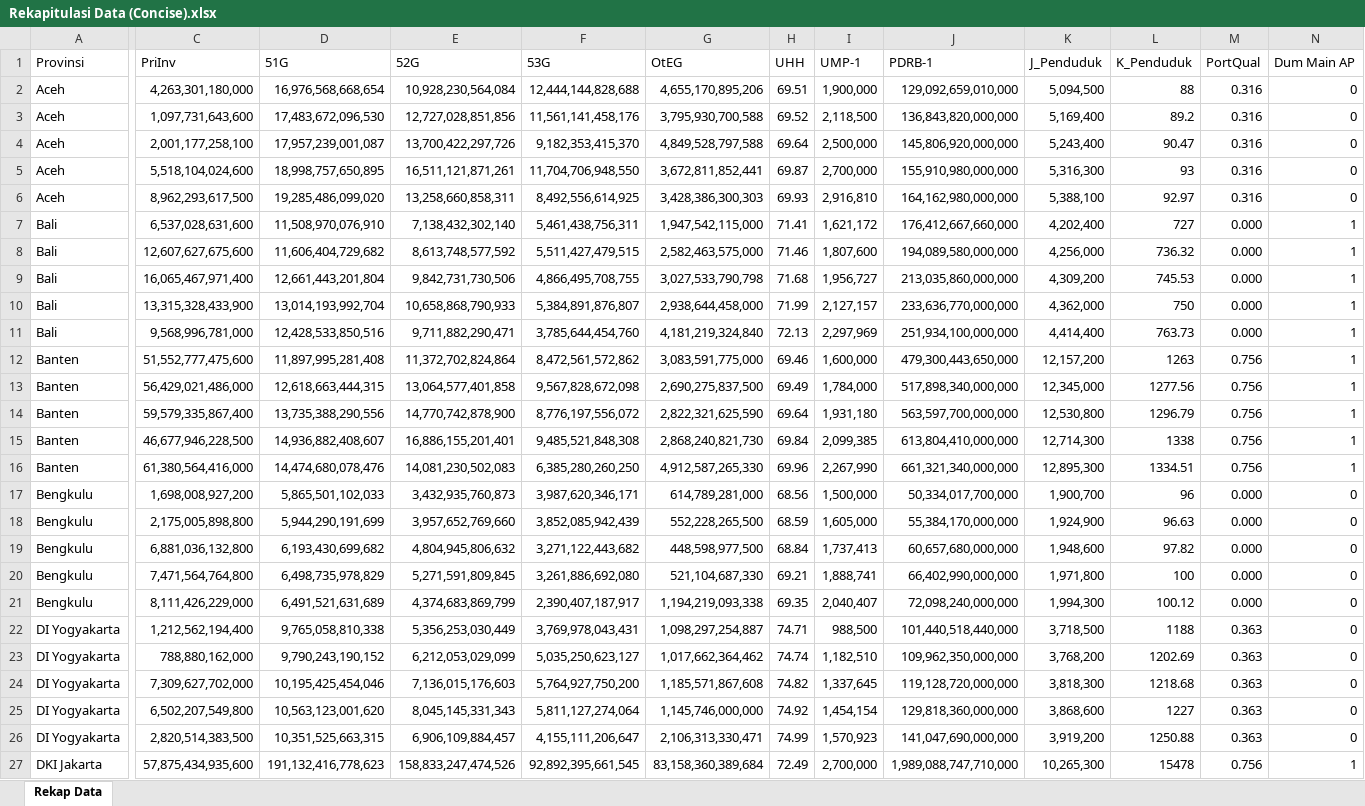
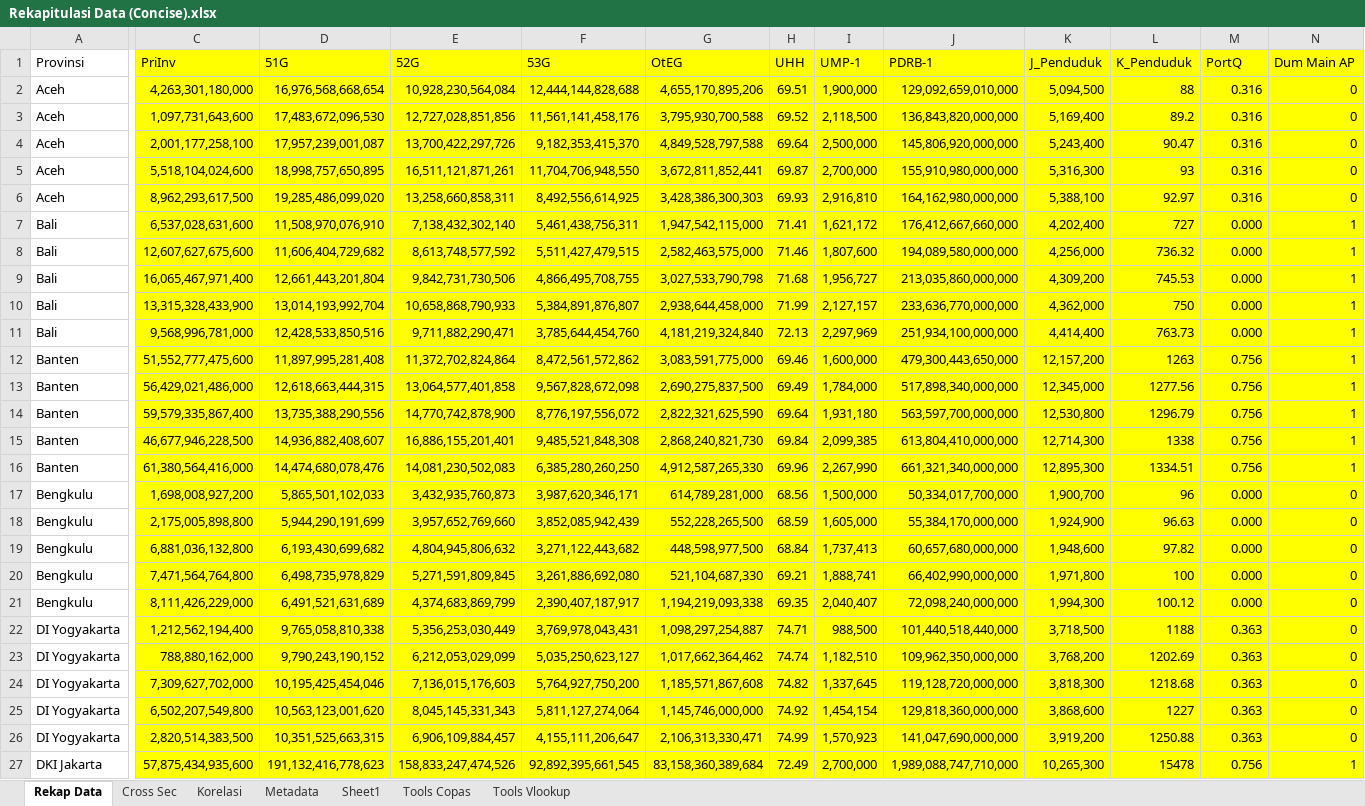
Before and after one commit to kcokros/sedap, an Excel workbook: Rekapitulasi Data (Concise).xlsx, sheet Rekap Data, drawn as a sheet; only a part is shown, gaps mark what is left out; values as stored, in another font and other column widths than the file's, no borders; the diff covers the shown part only; the diff names each change by its address in the sheet, - before the commit and + after, or states it on an @@ line.

```diff
--- a/Rekapitulasi Data (Concise).xlsx (sheet Rekap Data)
+++ b/Rekapitulasi Data (Concise).xlsx (sheet Rekap Data)
+sheet tab: Cross Sec
+sheet tab: Korelasi
+sheet tab: Metadata
+sheet tab: Sheet1
+sheet tab: Tools Copas
+sheet tab: Tools Vlookup
-C1:N27 fill: none
+C1:N27 fill: #FFFF00
-M1: PortQual
+M1: PortQ
```
Also changed, not shown: cell formats elsewhere in this sheet.
